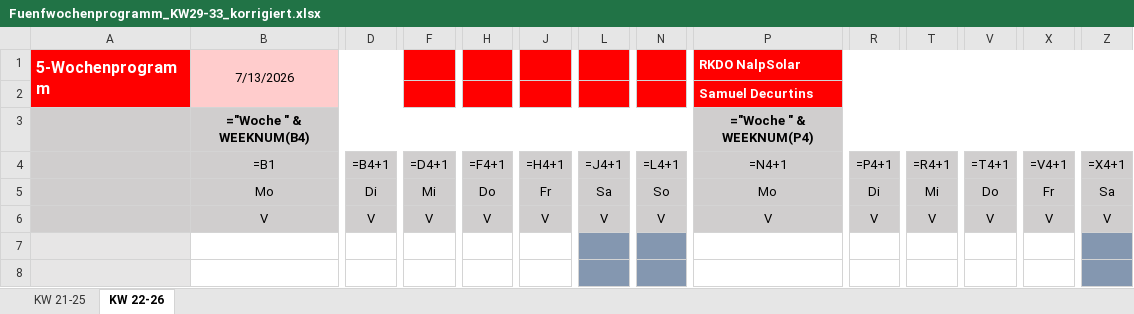
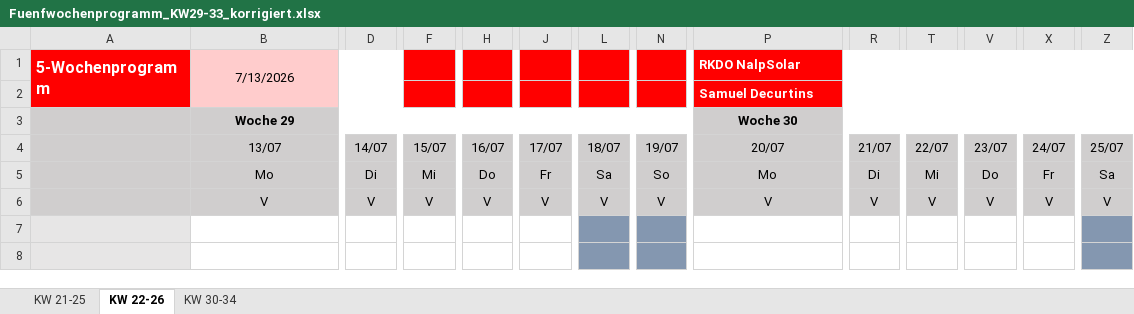
Before and after one commit to maltv/Website_NalpSolar, an Excel workbook: 5W-Programm/Fuenfwochenprogramm_KW29-33_korrigiert.xlsx, sheet KW 22-26, drawn as a sheet; only a part is shown, gaps mark what is left out; values as stored, in another font and other column widths than the file's, no borders; formulas without a stored value are shown as written; removed rows and columns are numbered as before the commit, all else as after; rows hold the shown columns only; the diff names each change by its address in the sheet, - before the commit and + after, or states it on an @@ line.

```diff
--- a/5W-Programm/Fuenfwochenprogramm_KW29-33_korrigiert.xlsx (sheet KW 22-26)
+++ b/5W-Programm/Fuenfwochenprogramm_KW29-33_korrigiert.xlsx (sheet KW 22-26)
+sheet tab: KW 30-34
-row 3:  | ="Woche " & WEEKNUM(B4) |  |  |  |  |  |  | ="Woche " & WEEKNUM(P4)
-row 4:  | =B1 | =B4+1 | =D4+1 | =F4+1 | =H4+1 | =J4+1 | =L4+1 | =N4+1 | =P4+1 | =R4+1 | =T4+1 | =V4+1 | =X4+1
+row 3:  | Woche 29 |  |  |  |  |  |  | Woche 30
+row 4:  | 13/07 | 14/07 | 15/07 | 16/07 | 17/07 | 18/07 | 19/07 | 20/07 | 21/07 | 22/07 | 23/07 | 24/07 | 25/07
```
Also changed, not shown: sheet KW 21-25, 2 other files.
